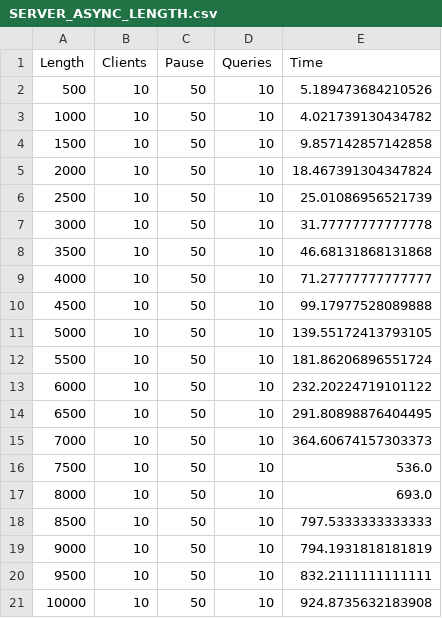
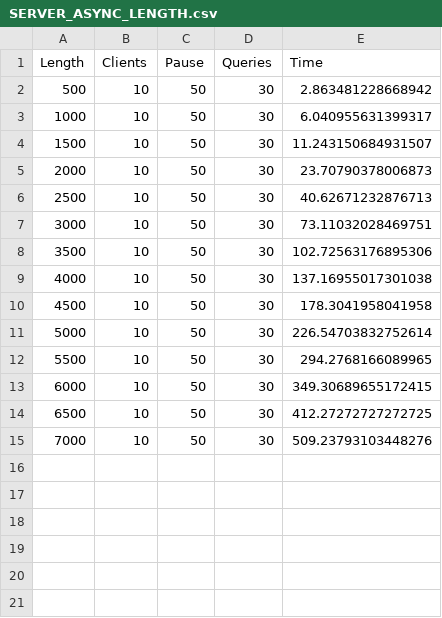
Before and after one commit to DT6A/Java-Servers, a CSV file: output/SERVER_ASYNC_LENGTH.csv, drawn as a sheet.

```diff
--- a/output/SERVER_ASYNC_LENGTH.csv
+++ b/output/SERVER_ASYNC_LENGTH.csv
@@ -1,21 +1,15 @@
 Length,Clients,Pause,Queries,Time
-500,10,50,10,5.189473684210526
-1000,10,50,10,4.021739130434782
-1500,10,50,10,9.857142857142858
-2000,10,50,10,18.467391304347824
-2500,10,50,10,25.01086956521739
-3000,10,50,10,31.77777777777778
-3500,10,50,10,46.68131868131868
-4000,10,50,10,71.27777777777777
-4500,10,50,10,99.17977528089888
-5000,10,50,10,139.55172413793105
-5500,10,50,10,181.86206896551724
-6000,10,50,10,232.20224719101122
-6500,10,50,10,291.80898876404495
-7000,10,50,10,364.60674157303373
-7500,10,50,10,536.0
-8000,10,50,10,693.0
-8500,10,50,10,797.5333333333333
-9000,10,50,10,794.1931818181819
-9500,10,50,10,832.2111111111111
-10000,10,50,10,924.8735632183908
+500,10,50,30,2.863481228668942
+1000,10,50,30,6.040955631399317
+1500,10,50,30,11.243150684931507
+2000,10,50,30,23.70790378006873
+2500,10,50,30,40.62671232876713
+3000,10,50,30,73.11032028469751
+3500,10,50,30,102.72563176895306
+4000,10,50,30,137.16955017301038
+4500,10,50,30,178.3041958041958
+5000,10,50,30,226.54703832752614
+5500,10,50,30,294.2768166089965
+6000,10,50,30,349.30689655172415
+6500,10,50,30,412.27272727272725
+7000,10,50,30,509.23793103448276
```
Also changed, not shown: output/CLIENT_ASYNC_LENGTH.csv, output/CLIENT_BLOCKING_LENGTH.csv, 32 other files.
